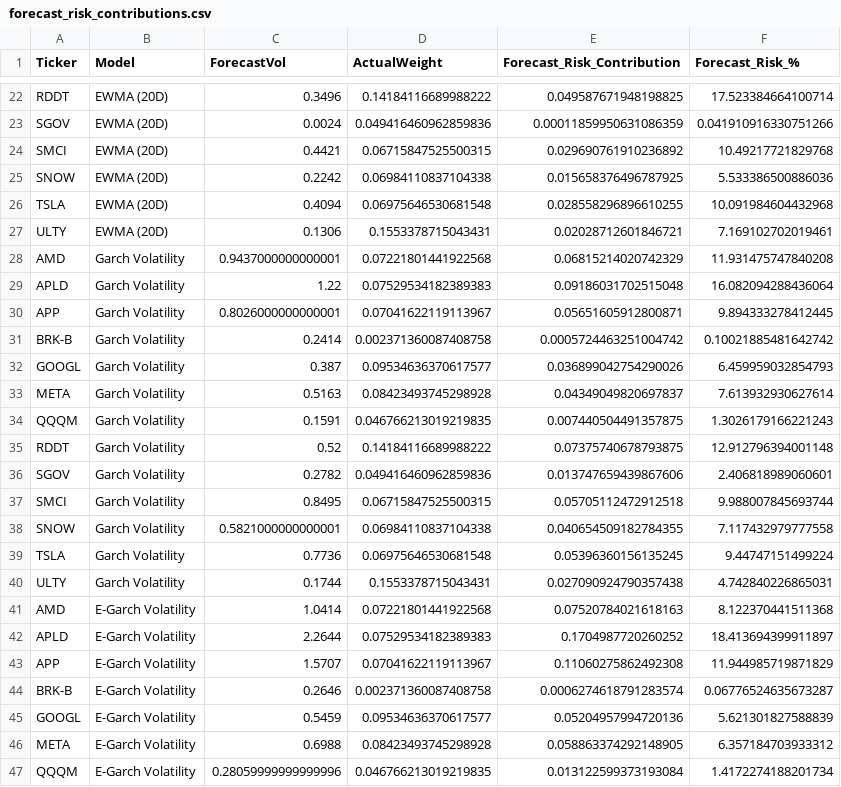
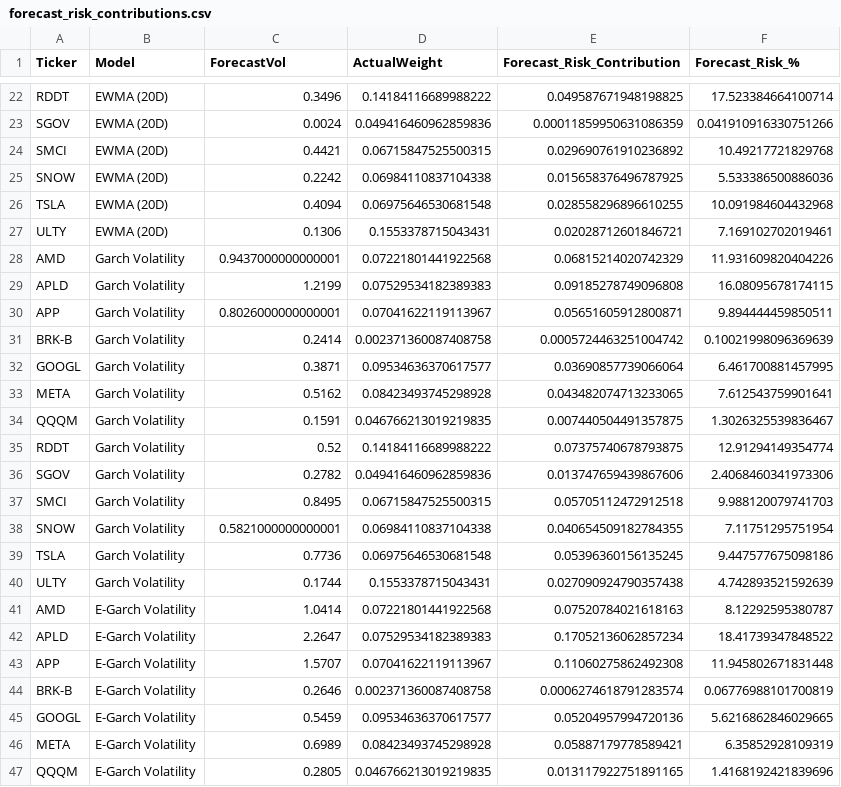
Before and after one commit to avo427/daisy_risk_engine, a CSV file: data/forecast_risk_contributions.csv, drawn as a sheet; only a part is shown, gaps mark what is left out; the diff covers the shown part only.

```diff
--- a/data/forecast_risk_contributions.csv
+++ b/data/forecast_risk_contributions.csv
@@ -27,21 +27,21 @@ TSLA,EWMA (20D),0.4094,0.06975646530681548,0.028558296896610255,10.0919846044329
 ULTY,EWMA (20D),0.1306,0.1553378715043431,0.02028712601846721,7.169102702019461
-AMD,Garch Volatility,0.9437000000000001,0.07221801441922568,0.06815214020742329,11.931475747840208
-APLD,Garch Volatility,1.22,0.07529534182389383,0.09186031702515048,16.082094288436064
-APP,Garch Volatility,0.8026000000000001,0.07041622119113967,0.05651605912800871,9.894333278412445
-BRK-B,Garch Volatility,0.2414,0.002371360087408758,0.0005724463251004742,0.10021885481642742
-GOOGL,Garch Volatility,0.387,0.09534636370617577,0.036899042754290026,6.459959032854793
-META,Garch Volatility,0.5163,0.08423493745298928,0.04349049820697837,7.613932930627614
-QQQM,Garch Volatility,0.1591,0.046766213019219835,0.007440504491357875,1.3026179166221243
-RDDT,Garch Volatility,0.52,0.14184116689988222,0.07375740678793875,12.912796394001148
-SGOV,Garch Volatility,0.2782,0.049416460962859836,0.013747659439867606,2.406818989060601
-SMCI,Garch Volatility,0.8495,0.06715847525500315,0.05705112472912518,9.988007845693744
-SNOW,Garch Volatility,0.5821000000000001,0.06984110837104338,0.040654509182784355,7.117432979777558
-TSLA,Garch Volatility,0.7736,0.06975646530681548,0.05396360156135245,9.44747151499224
-ULTY,Garch Volatility,0.1744,0.1553378715043431,0.027090924790357438,4.742840226865031
-AMD,E-Garch Volatility,1.0414,0.07221801441922568,0.07520784021618163,8.122370441511368
-APLD,E-Garch Volatility,2.2644,0.07529534182389383,0.1704987720260252,18.413694399911897
-APP,E-Garch Volatility,1.5707,0.07041622119113967,0.11060275862492308,11.944985719871829
-BRK-B,E-Garch Volatility,0.2646,0.002371360087408758,0.0006274618791283574,0.06776524635673287
-GOOGL,E-Garch Volatility,0.5459,0.09534636370617577,0.05204957994720136,5.621301827588839
-META,E-Garch Volatility,0.6988,0.08423493745298928,0.058863374292148905,6.357184703933312
-QQQM,E-Garch Volatility,0.28059999999999996,0.046766213019219835,0.013122599373193084,1.4172274188201734
+AMD,Garch Volatility,0.9437000000000001,0.07221801441922568,0.06815214020742329,11.931609820404226
+APLD,Garch Volatility,1.2199,0.07529534182389383,0.09185278749096808,16.08095678174115
+APP,Garch Volatility,0.8026000000000001,0.07041622119113967,0.05651605912800871,9.894444459850511
+BRK-B,Garch Volatility,0.2414,0.002371360087408758,0.0005724463251004742,0.10021998096369639
+GOOGL,Garch Volatility,0.3871,0.09534636370617577,0.03690857739066064,6.461700881457995
+META,Garch Volatility,0.5162,0.08423493745298928,0.043482074713233065,7.612543759901641
+QQQM,Garch Volatility,0.1591,0.046766213019219835,0.007440504491357875,1.3026325539836467
+RDDT,Garch Volatility,0.52,0.14184116689988222,0.07375740678793875,12.91294149354774
+SGOV,Garch Volatility,0.2782,0.049416460962859836,0.013747659439867606,2.4068460341973306
+SMCI,Garch Volatility,0.8495,0.06715847525500315,0.05705112472912518,9.988120079741703
+SNOW,Garch Volatility,0.5821000000000001,0.06984110837104338,0.040654509182784355,7.11751295751954
+TSLA,Garch Volatility,0.7736,0.06975646530681548,0.05396360156135245,9.447577675098186
+ULTY,Garch Volatility,0.1744,0.1553378715043431,0.027090924790357438,4.742893521592639
+AMD,E-Garch Volatility,1.0414,0.07221801441922568,0.07520784021618163,8.12292595380787
+APLD,E-Garch Volatility,2.2647,0.07529534182389383,0.17052136062857234,18.41739347848522
+APP,E-Garch Volatility,1.5707,0.07041622119113967,0.11060275862492308,11.945802671831448
+BRK-B,E-Garch Volatility,0.2646,0.002371360087408758,0.0006274618791283574,0.06776988101700819
+GOOGL,E-Garch Volatility,0.5459,0.09534636370617577,0.05204957994720136,5.6216862846029665
+META,E-Garch Volatility,0.6989,0.08423493745298928,0.05887179778589421,6.35852928109319
+QQQM,E-Garch Volatility,0.2805,0.046766213019219835,0.013117922751891165,1.4168192421839696
```
Also changed, not shown: 10 edited cells elsewhere in this file, data/forecast_metrics.csv, data/reconstructed_prices.csv, 18 other files.
